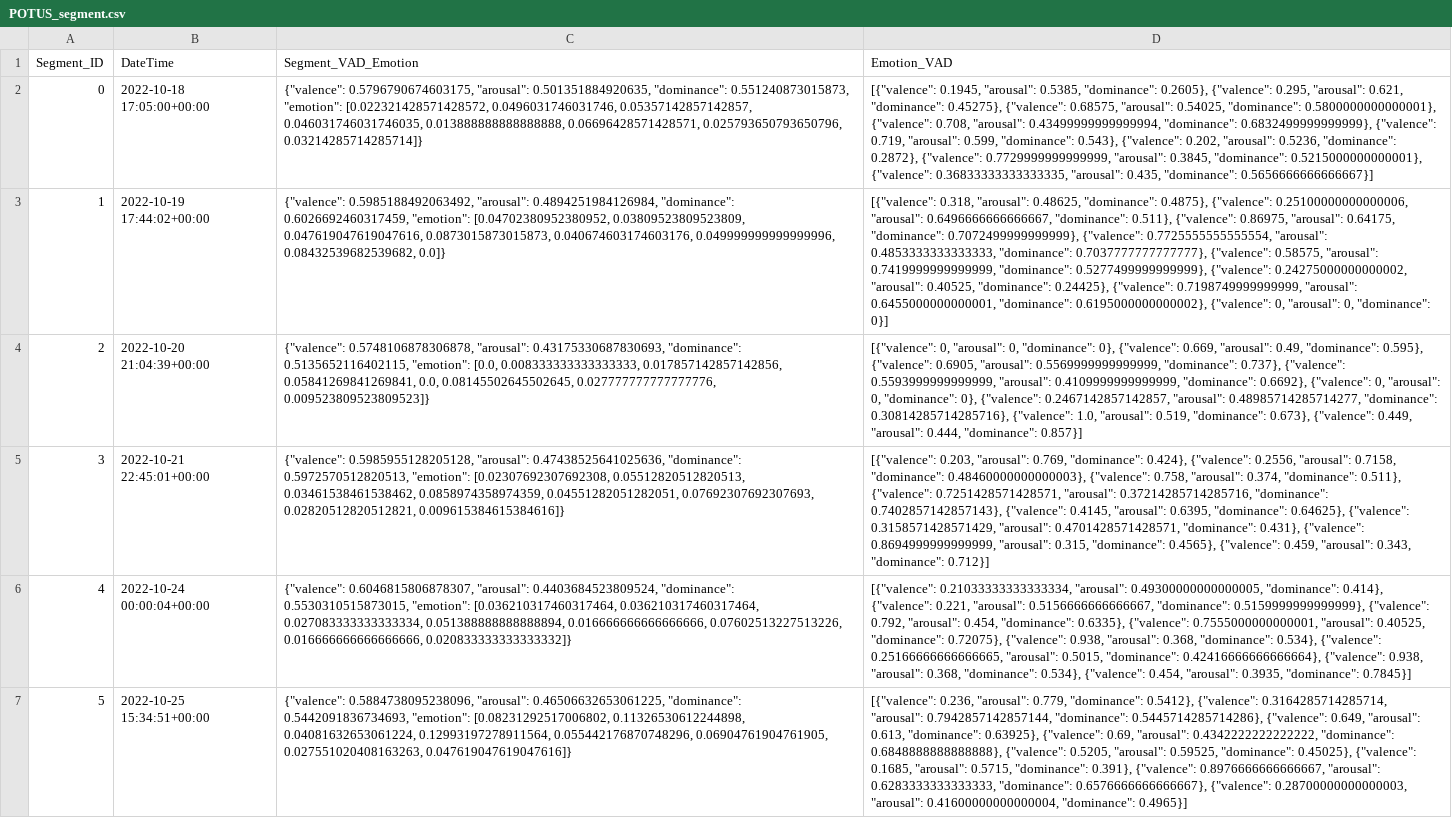
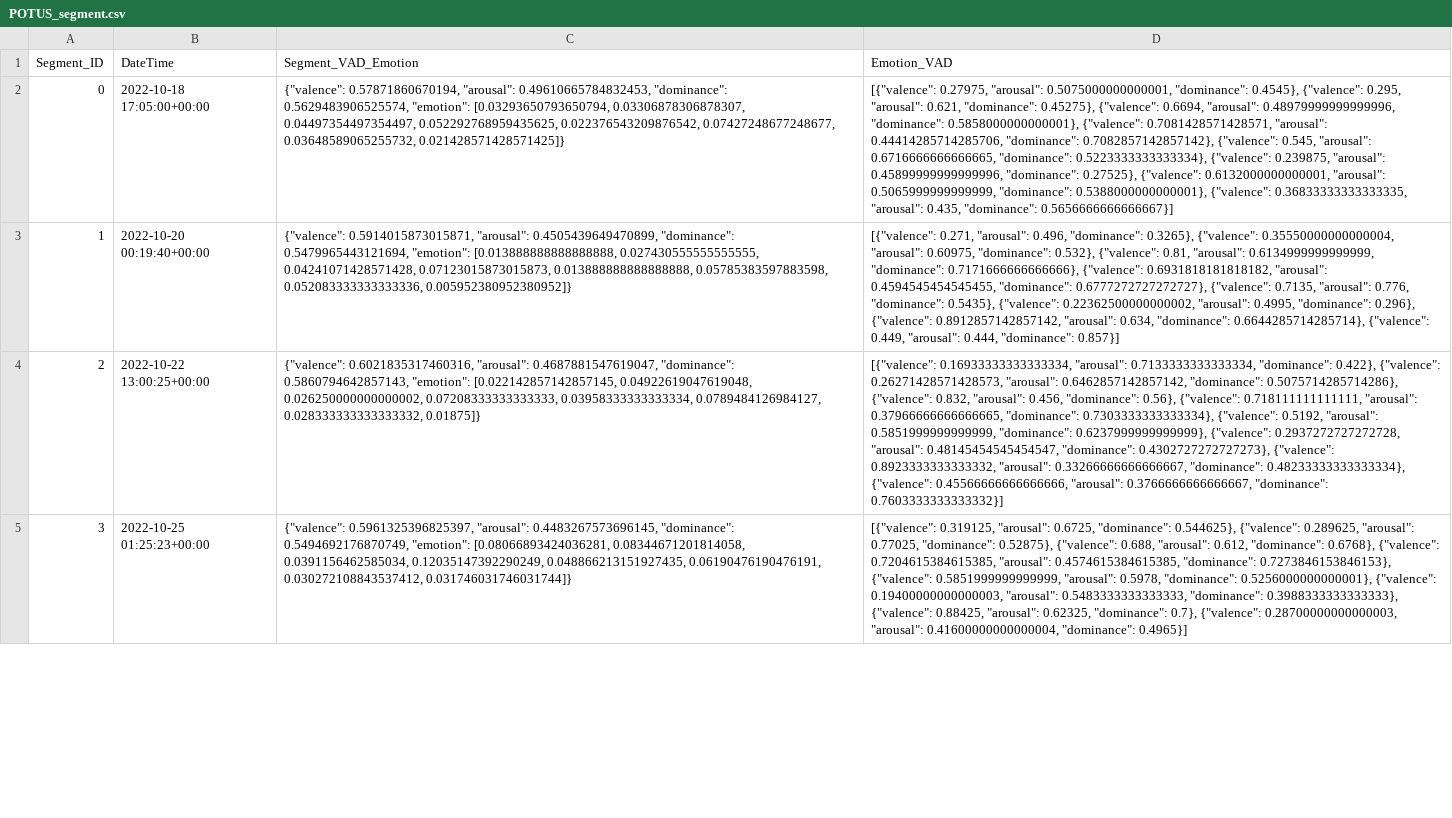
Before and after one commit to sanket-rc/Data_Visualization_Analyse_Emotional_Style_of_Data_Derived_From_Social_Media, a CSV file: model/tweet_dataset/POTUS_segment.csv, drawn as a sheet; only a part is shown; removed rows and columns are numbered as before the commit, all else as after; the diff covers the shown part only; the diff names each change by its address in the sheet, - before the commit and + after, or states it on an @@ line.

```diff
--- a/model/tweet_dataset/POTUS_segment.csv
+++ b/model/tweet_dataset/POTUS_segment.csv
-C2 (Segment_VAD_Emotion): {"valence": 0.5796790674603175, "arousal": 0.501351884920635, "dominance": 0.551240873015873, "emotion": [0.022321428571428572, 0.0496031746031746, 0.05357142857142857, 0.046031746031746035, 0.013888888888888888, 0.06696428571428571, 0.025793650793650796, 0.03214285714285714]}
+C2 (Segment_VAD_Emotion): {"valence": 0.57871860670194, "arousal": 0.49610665784832453, "dominance": 0.5629483906525574, "emotion": [0.03293650793650794, 0.03306878306878307, 0.04497354497354497, 0.052292768959435625, 0.022376543209876542, 0.07427248677248677, 0.03648589065255732, 0.021428571428571425]}
-D2 (Emotion_VAD): [{"valence": 0.1945, "arousal": 0.5385, "dominance": 0.2605}, {"valence": 0.295, "arousal": 0.621, "dominance": 0.45275}, {"valence": 0.68575, "arousal": 0.54025, "dominance": 0.5800000000000001}, {"valence": 0.708, "arousal": 0.43499999999999994, "dominance": 0.6832499999999999}, {"valence": 0.719, "arousal": 0.599, "dominance": 0.543}, {"valence": 0.202, "arousal": 0.5236, "dominance": 0.2872}, {"valence": 0.7729999999999999, "arousal": 0.3845, "dominance": 0.5215000000000001}, {"valence": 0.36833333333333335,…
+D2 (Emotion_VAD): [{"valence": 0.27975, "arousal": 0.5075000000000001, "dominance": 0.4545}, {"valence": 0.295, "arousal": 0.621, "dominance": 0.45275}, {"valence": 0.6694, "arousal": 0.48979999999999996, "dominance": 0.5858000000000001}, {"valence": 0.7081428571428571, "arousal": 0.44414285714285706, "dominance": 0.7082857142857142}, {"valence": 0.545, "arousal": 0.6716666666666665, "dominance": 0.5223333333333334}, {"valence": 0.239875, "arousal": 0.45899999999999996, "dominance": 0.27525}, {"valence": 0.6132000000000001, "arousal": 0.5065999999999999, "dominance": 0.5388000000000001}, {"valence": 0.36833333333333335,…
-B3 (DateTime): 2022-10-19 17:44:02+00:00
+B3 (DateTime): 2022-10-20 00:19:40+00:00
-C3 (Segment_VAD_Emotion): {"valence": 0.5985188492063492, "arousal": 0.4894251984126984, "dominance": 0.6026692460317459, "emotion": [0.04702380952380952, 0.03809523809523809, 0.047619047619047616, 0.0873015873015873, 0.040674603174603176, 0.049999999999999996, 0.08432539682539682, 0.0]}
+C3 (Segment_VAD_Emotion): {"valence": 0.5914015873015871, "arousal": 0.4505439649470899, "dominance": 0.5479965443121694, "emotion": [0.013888888888888888, 0.027430555555555555, 0.04241071428571428, 0.07123015873015873, 0.013888888888888888, 0.05785383597883598, 0.052083333333333336, 0.005952380952380952]}
-D3 (Emotion_VAD): [{"valence": 0.318, "arousal": 0.48625, "dominance": 0.4875}, {"valence": 0.25100000000000006, "arousal": 0.6496666666666667, "dominance": 0.511}, {"valence": 0.86975, "arousal": 0.64175, "dominance": 0.7072499999999999}, {"valence": 0.7725555555555554, "arousal": 0.4853333333333333, "dominance": 0.7037777777777777}, {"valence": 0.58575, "arousal": 0.7419999999999999, "dominance": 0.5277499999999999}, {"valence": 0.24275000000000002, "arousal": 0.40525, "dominance": 0.24425}, {"valence": 0.7198749999999999, "arousal": 0.6455000000000001, "dominance": 0.6195000000000002}, {"valence": 0, "arousal": 0, "dominance": 0}]
+D3 (Emotion_VAD): [{"valence": 0.271, "arousal": 0.496, "dominance": 0.3265}, {"valence": 0.35550000000000004, "arousal": 0.60975, "dominance": 0.532}, {"valence": 0.81, "arousal": 0.6134999999999999, "dominance": 0.7171666666666666}, {"valence": 0.6931818181818182, "arousal": 0.4594545454545455, "dominance": 0.6777272727272727}, {"valence": 0.7135, "arousal": 0.776, "dominance": 0.5435}, {"valence": 0.22362500000000002, "arousal": 0.4995, "dominance": 0.296}, {"valence": 0.8912857142857142, "arousal": 0.634, "dominance": 0.6644285714285714}, {"valence": 0.449, "arousal": 0.444, "dominance": 0.857}]
-row 4: 2 | 2022-10-20 21:04:39+00:00 | {"valence": 0.5748106878306878, "arousal": 0.43175330687830693, "dominance": 0.5135652116402115, "emotion": [0.0, 0.008333333333333333, 0.017857142857142856, 0.05841269841269841, 0.0, 0.08145502645502645, 0.027777777777777776, 0.009523809523809523]} | [{"valence": 0, "arousal": 0, "dominance": 0}, {"valence": 0.669, "arousal": 0.49, "dominance": 0.595}, {"valence": 0.6905, "arousal": 0.5569999999999999, "dominance": 0.737}, {"valence": 0.5593999999999999, "arousal": 0.4109999999999999, "dominance": 0.6692}, {"valence": 0, "arousal": 0, "dominance": 0}, {"valence": 0.2467142857142857, "arousal": 0.48985714285714277, "dominance": 0.30814285714285716}, {"valence": 1.0, "arousal": 0.519, "dominance": 0.673}, {"valence": 0.449, "arousal": 0.444, "dominance": 0.857}]
+row 4: 2 | 2022-10-22 13:00:25+00:00 | {"valence": 0.6021835317460316, "arousal": 0.4687881547619047, "dominance": 0.5860794642857143, "emotion": [0.022142857142857145, 0.04922619047619048, 0.026250000000000002, 0.07208333333333333, 0.03958333333333334, 0.0789484126984127, 0.028333333333333332, 0.01875]} | [{"valence": 0.16933333333333334, "arousal": 0.7133333333333334, "dominance": 0.422}, {"valence": 0.26271428571428573, "arousal": 0.6462857142857142, "dominance": 0.5075714285714286}, {"valence": 0.832, "arousal": 0.456, "dominance": 0.56}, {"valence": 0.718111111111111, "arousal": 0.37966666666666665, "dominance": 0.7303333333333334}, {"valence": 0.5192, "arousal": 0.5851999999999999, "dominance": 0.6237999999999999}, {"valence": 0.2937272727272728, "arousal": 0.48145454545454547, "dominance": 0.4302727272727273}, {"valence": 0.8923333333333332, "arousal": 0.33266666666666667, "dominance": 0.48233333333333334}, {"valence": 0.45566666666666666, "arousal": 0.3766666666666667, "dominance": 0.7603333333333332}]
-B5 (DateTime): 2022-10-21 22:45:01+00:00
+B5 (DateTime): 2022-10-25 01:25:23+00:00
-C5 (Segment_VAD_Emotion): {"valence": 0.5985955128205128, "arousal": 0.47438525641025636, "dominance": 0.5972570512820513, "emotion": [0.02307692307692308, 0.05512820512820513, 0.03461538461538462, 0.0858974358974359, 0.04551282051282051, 0.07692307692307693, 0.02820512820512821, 0.009615384615384616]}
+C5 (Segment_VAD_Emotion): {"valence": 0.5961325396825397, "arousal": 0.4483267573696145, "dominance": 0.5494692176870749, "emotion": [0.08066893424036281, 0.08344671201814058, 0.0391156462585034, 0.12035147392290249, 0.048866213151927435, 0.06190476190476191, 0.030272108843537412, 0.031746031746031744]}
-D5 (Emotion_VAD): [{"valence": 0.203, "arousal": 0.769, "dominance": 0.424}, {"valence": 0.2556, "arousal": 0.7158, "dominance": 0.48460000000000003}, {"valence": 0.758, "arousal": 0.374, "dominance": 0.511}, {"valence": 0.7251428571428571, "arousal": 0.37214285714285716, "dominance": 0.7402857142857143}, {"valence": 0.4145, "arousal": 0.6395, "dominance": 0.64625}, {"valence": 0.3158571428571429, "arousal": 0.4701428571428571, "dominance": 0.431}, {"valence": 0.8694999999999999, "arousal": 0.315, "dominance": 0.4565}, {"valence": 0.459, "arousal": 0.343, "dominance": 0.712}]
+D5 (Emotion_VAD): [{"valence": 0.319125, "arousal": 0.6725, "dominance": 0.544625}, {"valence": 0.289625, "arousal": 0.77025, "dominance": 0.52875}, {"valence": 0.688, "arousal": 0.612, "dominance": 0.6768}, {"valence": 0.7204615384615385, "arousal": 0.4574615384615385, "dominance": 0.7273846153846153}, {"valence": 0.5851999999999999, "arousal": 0.5978, "dominance": 0.5256000000000001}, {"valence": 0.19400000000000003, "arousal": 0.5483333333333333, "dominance": 0.3988333333333333}, {"valence": 0.88425, "arousal": 0.62325, "dominance": 0.7}, {"valence": 0.28700000000000003, "arousal": 0.41600000000000004, "dominance": 0.4965}]
-row 6: 4 | 2022-10-24 00:00:04+00:00 | {"valence": 0.6046815806878307, "arousal": 0.4403684523809524, "dominance": 0.5530310515873015, "emotion": [0.036210317460317464, 0.036210317460317464, 0.027083333333333334, 0.051388888888888894, 0.016666666666666666, 0.07602513227513226, 0.016666666666666666, 0.020833333333333332]} | [{"valence": 0.21033333333333334, "arousal": 0.49300000000000005, "dominance": 0.414}, {"valence": 0.221, "arousal": 0.5156666666666667, "dominance": 0.5159999999999999}, {"valence": 0.792, "arousal": 0.454, "dominance": 0.6335}, {"valence": 0.7555000000000001, "arousal": 0.40525, "dominance": 0.72075}, {"valence": 0.938, "arousal": 0.368, "dominance": 0.534}, {"valence": 0.25166666666666665, "arousal": 0.5015, "dominance": 0.42416666666666664}, {"valence": 0.938, "arousal": 0.368, "dominance": 0.534}, {"valence": 0.454, "arousal": 0.3935, "dominance": 0.7845}]
-row 7: 5 | 2022-10-25 15:34:51+00:00 | {"valence": 0.5884738095238096, "arousal": 0.46506632653061225, "dominance": 0.5442091836734693, "emotion": [0.08231292517006802, 0.11326530612244898, 0.04081632653061224, 0.12993197278911564, 0.055442176870748296, 0.06904761904761905, 0.027551020408163263, 0.047619047619047616]} | [{"valence": 0.236, "arousal": 0.779, "dominance": 0.5412}, {"valence": 0.3164285714285714, "arousal": 0.7942857142857144, "dominance": 0.5445714285714286}, {"valence": 0.649, "arousal": 0.613, "dominance": 0.63925}, {"valence": 0.69, "arousal": 0.4342222222222222, "dominance": 0.6848888888888888}, {"valence": 0.5205, "arousal": 0.59525, "dominance": 0.45025}, {"valence": 0.1685, "arousal": 0.5715, "dominance": 0.391}, {"valence": 0.8976666666666667, "arousal": 0.6283333333333333, "dominance": 0.6576666666666667}, {"valence": 0.28700000000000003, "arousal": 0.41600000000000004, "dominance": 0.4965}]
```
Also changed, not shown: 1 added row, 3 removed rows, 6 edited cells and row numbers in column A elsewhere in this file, model/tweet_dataset/POTUS.csv, model/tweet_dataset/realDonaldTrump.csv, 21 other files.
